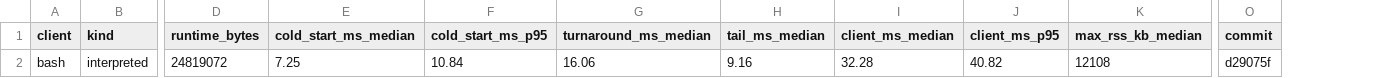
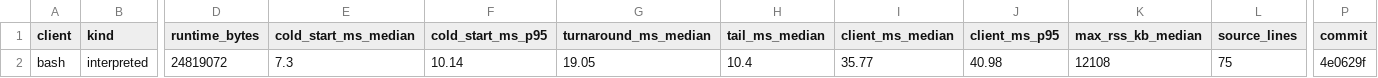
Before and after one commit to AndyCross/claude-hot-path, a CSV file: results/bash.csv, drawn as a sheet; only a part is shown, gaps mark what is left out; addresses are those after the commit; the diff names each change by its address in the sheet, - before the commit and + after, or states it on an @@ line.

```diff
--- a/results/bash.csv
+++ b/results/bash.csv
+column L (source_lines), row 2: 75
-E2 (cold_start_ms_median): 7.25
+E2 (cold_start_ms_median): 7.3
-F2 (cold_start_ms_p95): 10.84
+F2 (cold_start_ms_p95): 10.14
-G2 (turnaround_ms_median): 16.06
+G2 (turnaround_ms_median): 19.05
-H2 (tail_ms_median): 9.16
+H2 (tail_ms_median): 10.4
-I2 (client_ms_median): 32.28
+I2 (client_ms_median): 35.77
-J2 (client_ms_p95): 40.82
+J2 (client_ms_p95): 40.98
-P2 (commit): d29075f
+P2 (commit): 4e0629f
```
Also changed, not shown: results/csharp.csv, results/go.csv, 3 other files.
